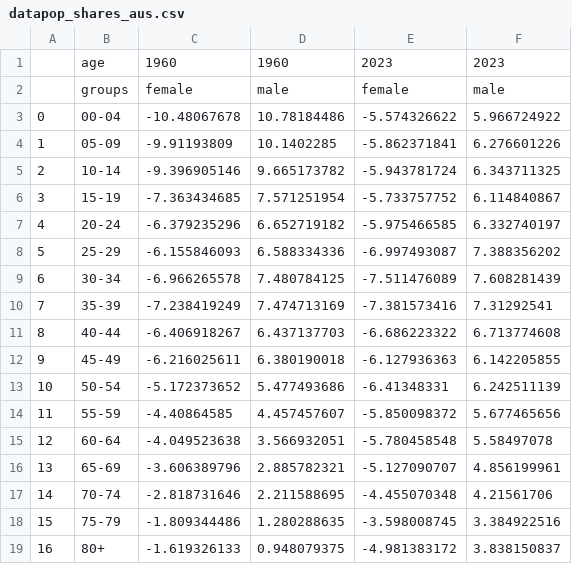
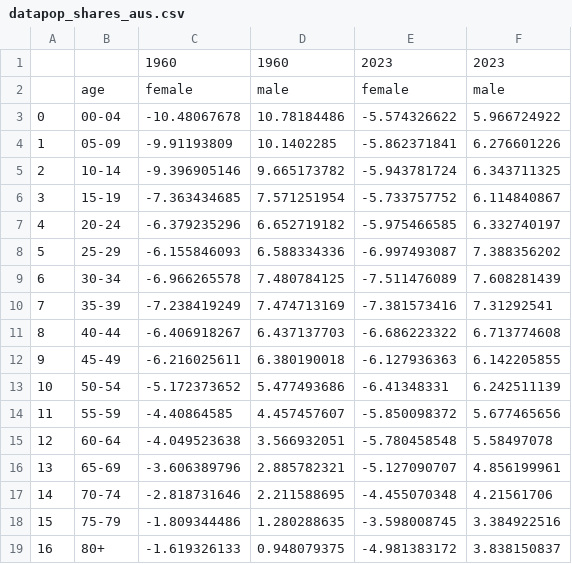
Before and after one commit to QuantEcon/africa-summer-course-2024, a CSV file: exercises/day-01/datapop_shares_aus.csv, drawn as a sheet.

Commit message:
data update

```diff
--- a/exercises/day-01/datapop_shares_aus.csv
+++ b/exercises/day-01/datapop_shares_aus.csv
@@ -1,3 +1,3 @@
-,age,1960,1960,2023,2023
-,groups,female,male,female,male
+, ,1960,1960,2023,2023
+,age,female,male,female,male
 0,00-04,-10.48067678,10.78184486,-5.574326622,5.966724922
```
